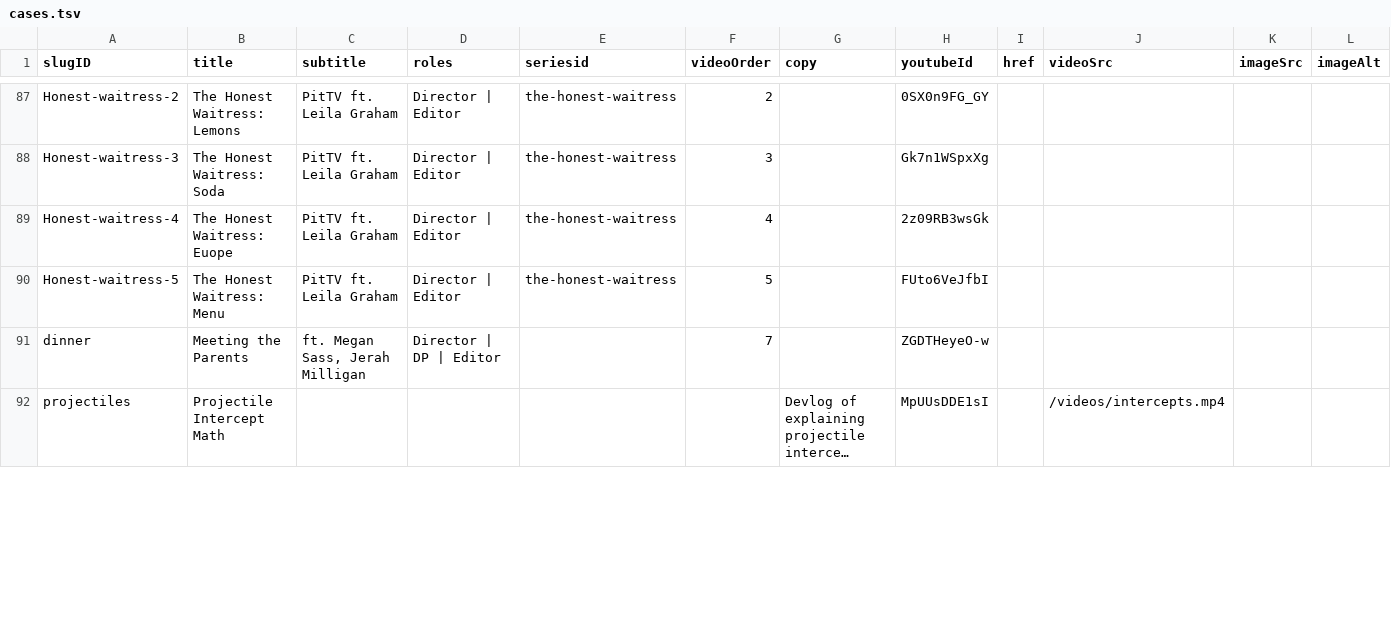
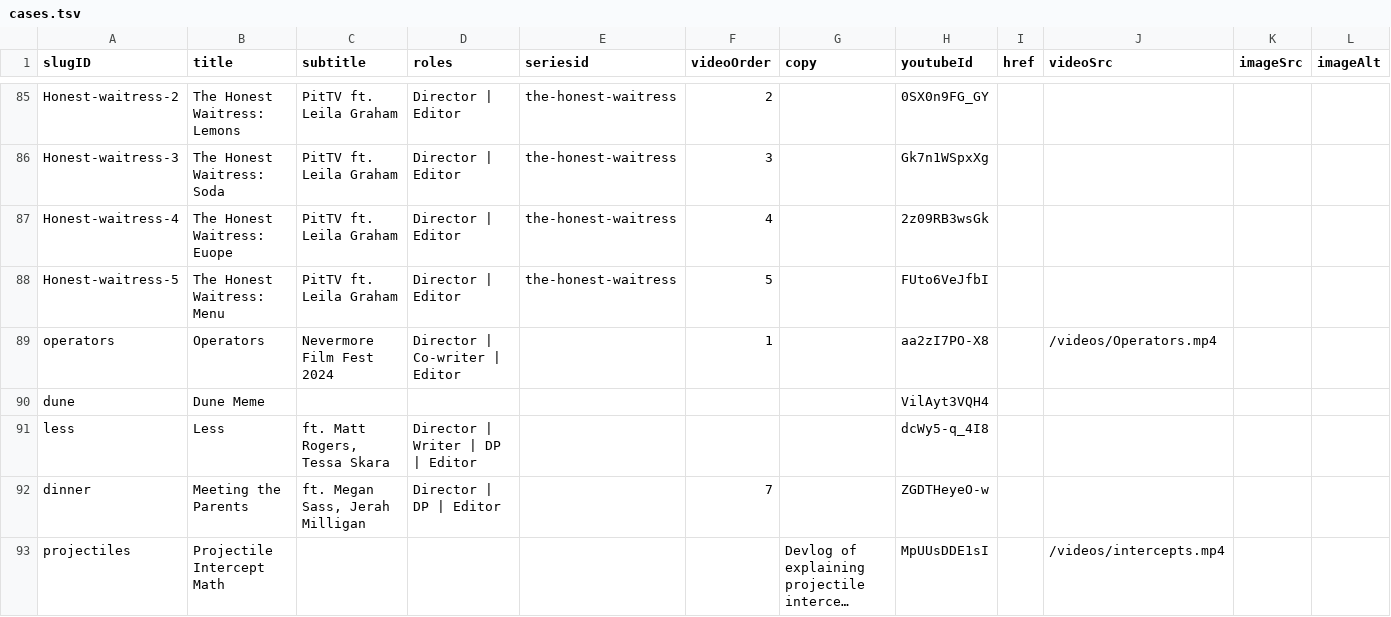
Before and after one commit to CyJackX/andyzou.com-2.0, a TSV file: src/data/cases.tsv, drawn as a sheet; only a part is shown, gaps mark what is left out; long unchanged cells end in …; rows hold the shown columns only; the diff covers the shown part only; the diff names each change by its address in the sheet, - before the commit and + after, or states it on an @@ line.

```diff
--- a/src/data/cases.tsv
+++ b/src/data/cases.tsv
+row 89: operators | Operators | Nevermore Film Fest 2024 | Director | Co-writer | Editor |  | 1 |  | aa2zI7PO-X8 |  | /videos/Operators.mp4
+row 90: dune | Dune Meme |  |  |  |  |  | VilAyt3VQH4
+row 91: less | Less | ft. Matt Rogers, Tessa Skara | Director | Writer | DP | Editor |  |  |  | dcWy5-q_4I8
```
Also changed, not shown: 3 added rows, 5 removed rows and 1 edited cell elsewhere in this file, 2 other files.
